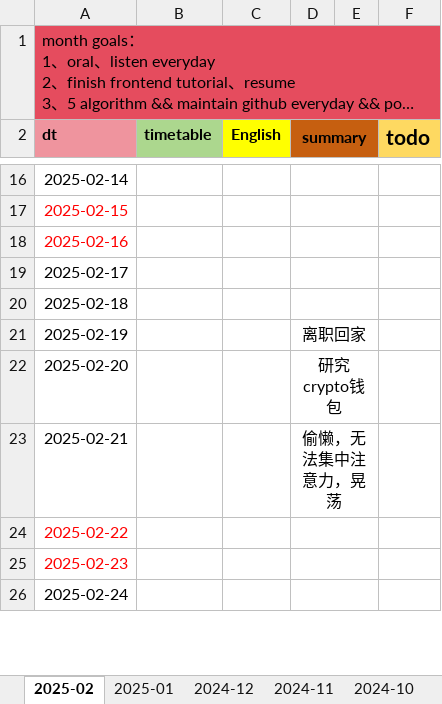
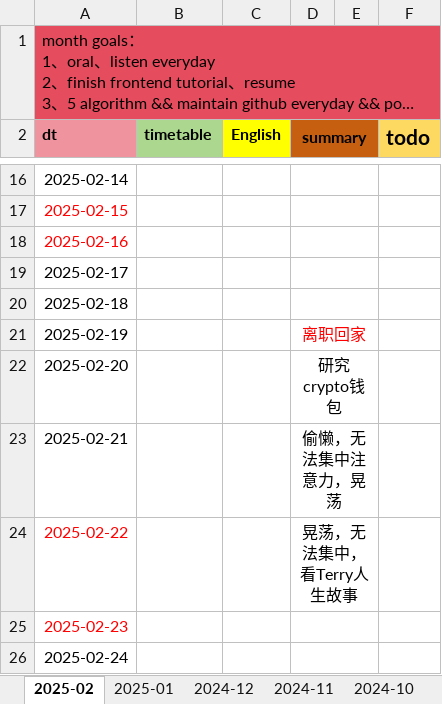
Before and after one commit to Ari0714/code-learn, an Excel workbook: 00-doc/src/00_todo/00_todo.xlsx, sheet 2025-02, drawn as a sheet; only a part is shown, gaps mark what is left out; long unchanged cells end in …; values as stored, in another font and other column widths than the file's, no borders; charts and pictures not drawn; the diff covers the shown part only; the diff names each change by its address in the sheet, - before the commit and + after, or states it on an @@ line.

```diff
--- a/00-doc/src/00_todo/00_todo.xlsx (sheet 2025-02)
+++ b/00-doc/src/00_todo/00_todo.xlsx (sheet 2025-02)
-D21 text colour: black
+D21 text colour: #FF0000
-D24 (summary): (empty)
+D24 (summary): 晃荡，无法集中，看Terry人生故事
```
Also changed, not shown: 13 added rows and 6 edited cells elsewhere in this sheet.
